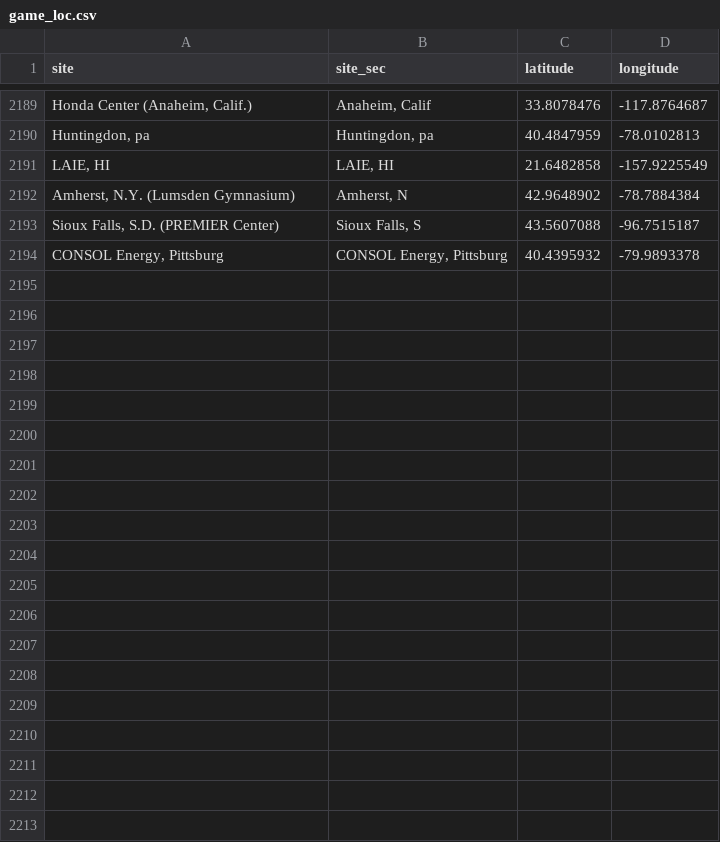
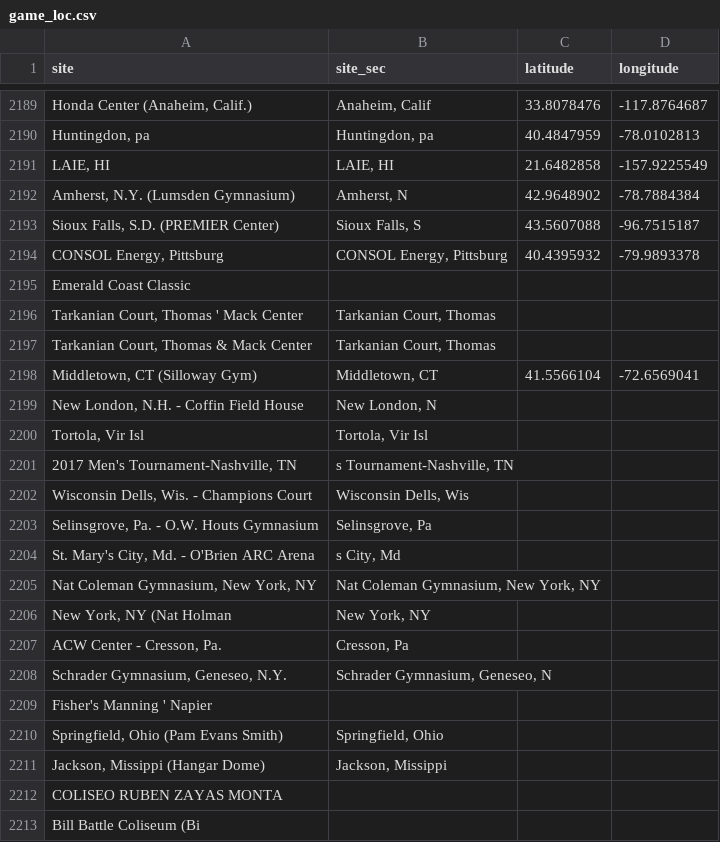
Before and after one commit to wessonmo/ncaa_mbb, a CSV file: csv/game_loc.csv, drawn as a sheet; only a part is shown, gaps mark what is left out; the diff covers the shown part only; the diff names each change by its address in the sheet, - before the commit and + after, or states it on an @@ line.

```diff
--- a/csv/game_loc.csv
+++ b/csv/game_loc.csv
+row 2195: Emerald Coast Classic
+row 2196: Tarkanian Court, Thomas ' Mack Center | Tarkanian Court, Thomas
+row 2197: Tarkanian Court, Thomas & Mack Center | Tarkanian Court, Thomas
+row 2198: Middletown, CT (Silloway Gym) | Middletown, CT | 41.5566104 | -72.6569041
+row 2199: New London, N.H. - Coffin Field House | New London, N
+row 2200: Tortola, Vir Isl | Tortola, Vir Isl
+row 2201: 2017 Men's Tournament-Nashville, TN | s Tournament-Nashville, TN
+row 2202: Wisconsin Dells, Wis. - Champions Court | Wisconsin Dells, Wis
+row 2203: Selinsgrove, Pa. - O.W. Houts Gymnasium | Selinsgrove, Pa
+row 2204: St. Mary's City, Md. - O'Brien ARC Arena | s City, Md
+row 2205: Nat Coleman Gymnasium, New York, NY | Nat Coleman Gymnasium, New York, NY
+row 2206: New York, NY (Nat Holman | New York, NY
+row 2207: ACW Center - Cresson, Pa. | Cresson, Pa
+row 2208: Schrader Gymnasium, Geneseo, N.Y. | Schrader Gymnasium, Geneseo, N
+row 2209: Fisher's Manning ' Napier
+row 2210: Springfield, Ohio (Pam Evans Smith) | Springfield, Ohio
+row 2211: Jackson, Missippi (Hangar Dome) | Jackson, Missippi
+row 2212: COLISEO RUBEN ZAYAS MONTA
+row 2213: Bill Battle Coliseum (Bi
```
Also changed, not shown: 62 added rows elsewhere in this file, 1 other file.
